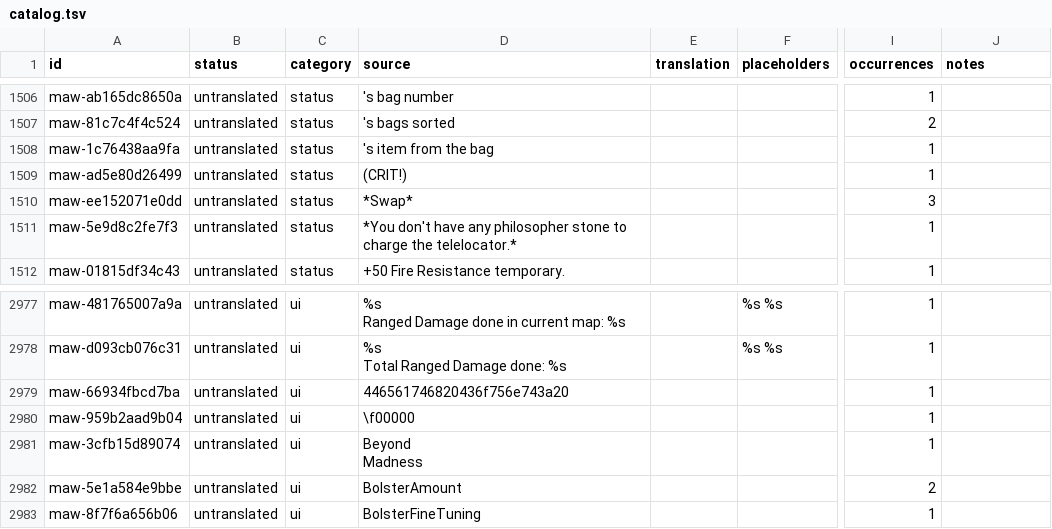
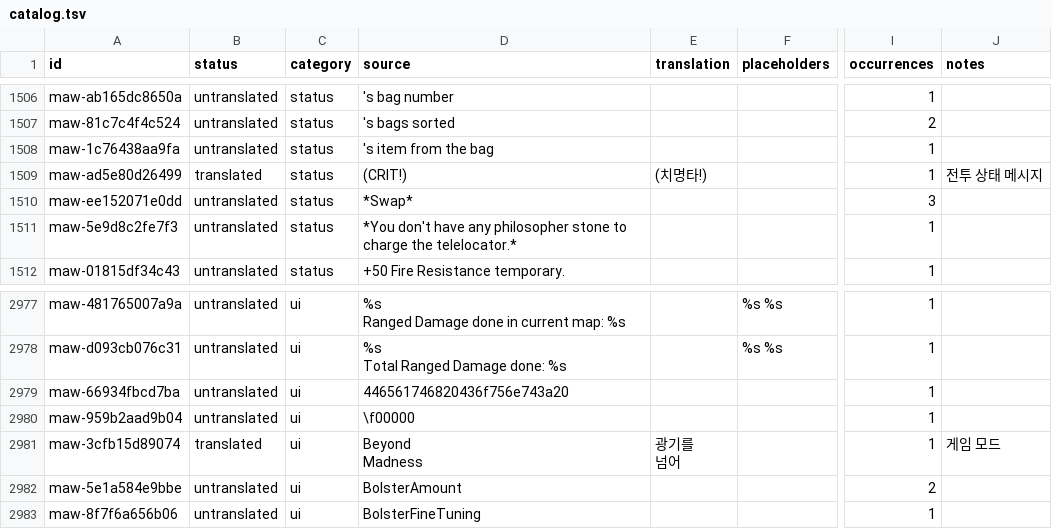
Before and after one commit to munument1/-KR-Maw-Mod-MMMerge, a TSV file: localization/catalog.tsv, drawn as a sheet; only a part is shown, gaps mark what is left out; ↵ is a line break in a cell; the diff covers the shown part only; the diff names each change by its address in the sheet, - before the commit and + after, or states it on an @@ line.

```diff
--- a/localization/catalog.tsv
+++ b/localization/catalog.tsv
-B1509 (status): untranslated
+B1509 (status): translated
-E1509 (translation): (empty)
+E1509 (translation): (치명타!)
-J1509 (notes): (empty)
+J1509 (notes): 전투 상태 메시지
-B2981 (status): untranslated
+B2981 (status): translated
-E2981 (translation): (empty)
+E2981 (translation): 광기를 ↵ 넘어
-J2981 (notes): (empty)
+J2981 (notes): 게임 모드
```
Also changed, not shown: 30 edited cells elsewhere in this file, 8 other files.
